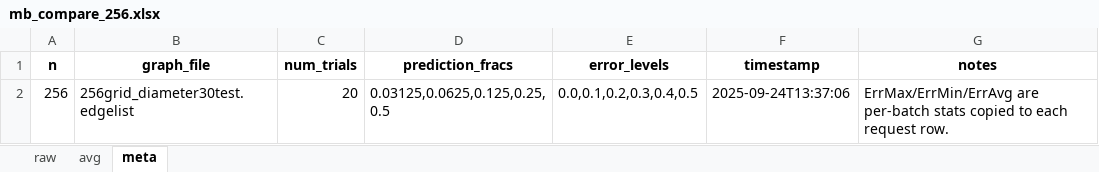
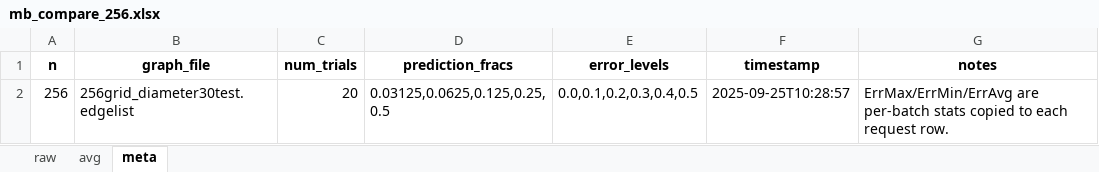
Before and after one commit to bibekmaharjan77/DDP-Under-Predictions, an Excel workbook: mb_compare_256.xlsx, sheet meta, drawn as a sheet; values as stored, in another font and other column widths than the file's, no borders; the diff names each change by its address in the sheet, - before the commit and + after, or states it on an @@ line.

```diff
--- a/mb_compare_256.xlsx (sheet meta)
+++ b/mb_compare_256.xlsx (sheet meta)
-F2 (timestamp): 2025-09-24T13:37:06
+F2 (timestamp): 2025-09-25T10:28:57
```
Also changed, not shown: sheet raw, sheet avg, 1 other file.
